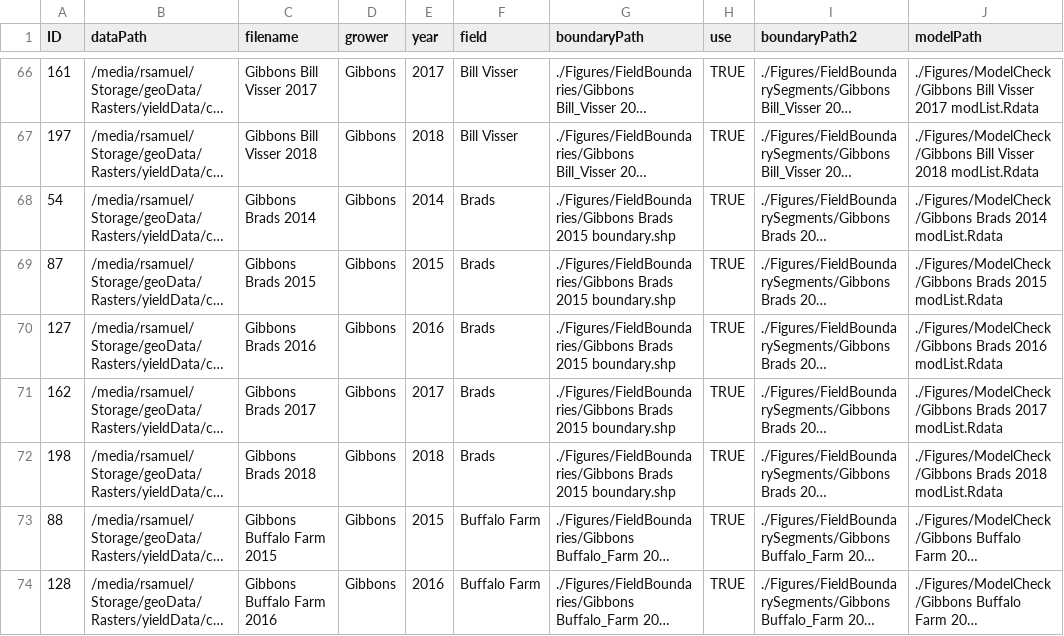
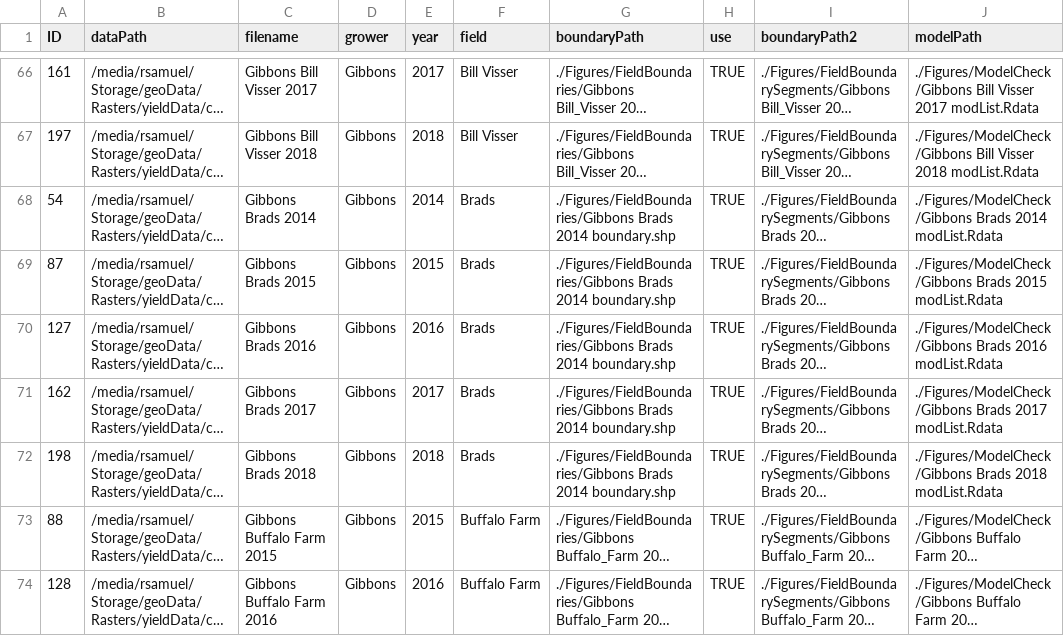
Before and after one commit to samuelVJrobinson/yield-analysis-2021, a CSV file: Data/datSource.csv, drawn as a sheet; only a part is shown, gaps mark what is left out; long unchanged cells end in …; the diff covers the shown part only; the diff names each change by its address in the sheet, - before the commit and + after, or states it on an @@ line.

Commit message:
Worked on new boundaries

```diff
--- a/Data/datSource.csv
+++ b/Data/datSource.csv
-G68:G72 (boundaryPath): ./Figures/FieldBoundaries/Gibbons Brads 2015 boundary.shp
+G68:G72 (boundaryPath): ./Figures/FieldBoundaries/Gibbons Brads 2014 boundary.shp
```
Also changed, not shown: 50 edited cells elsewhere in this file, 2 other files.
